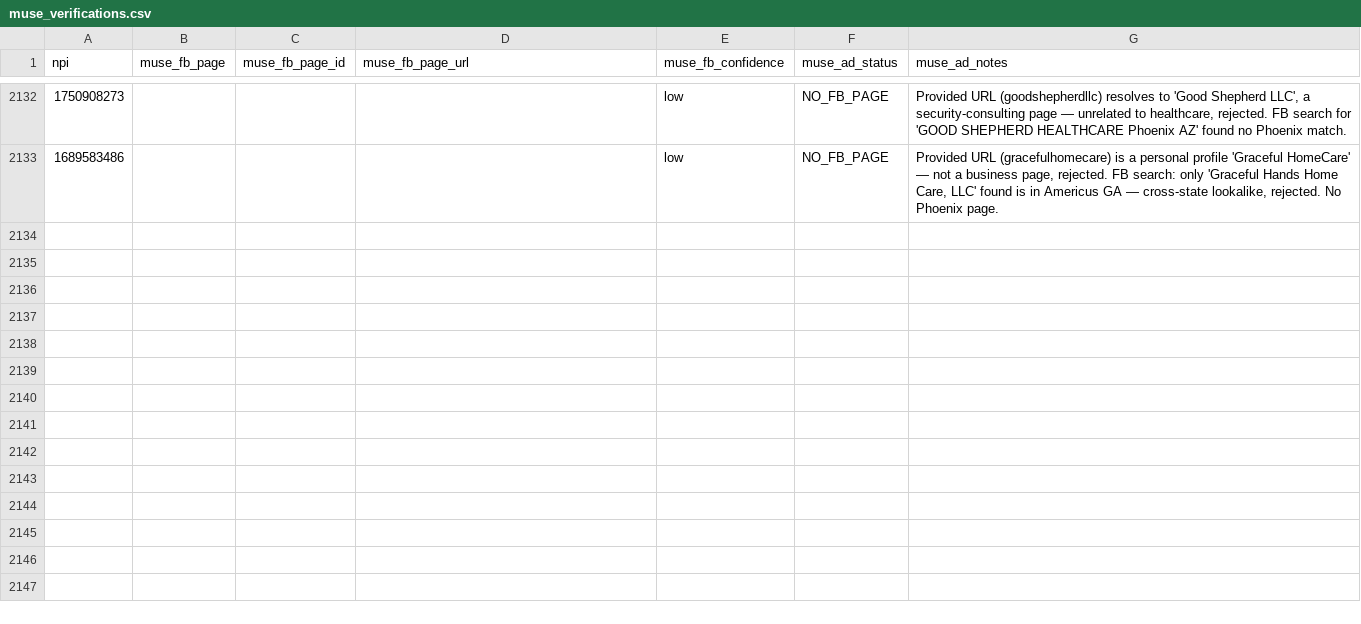
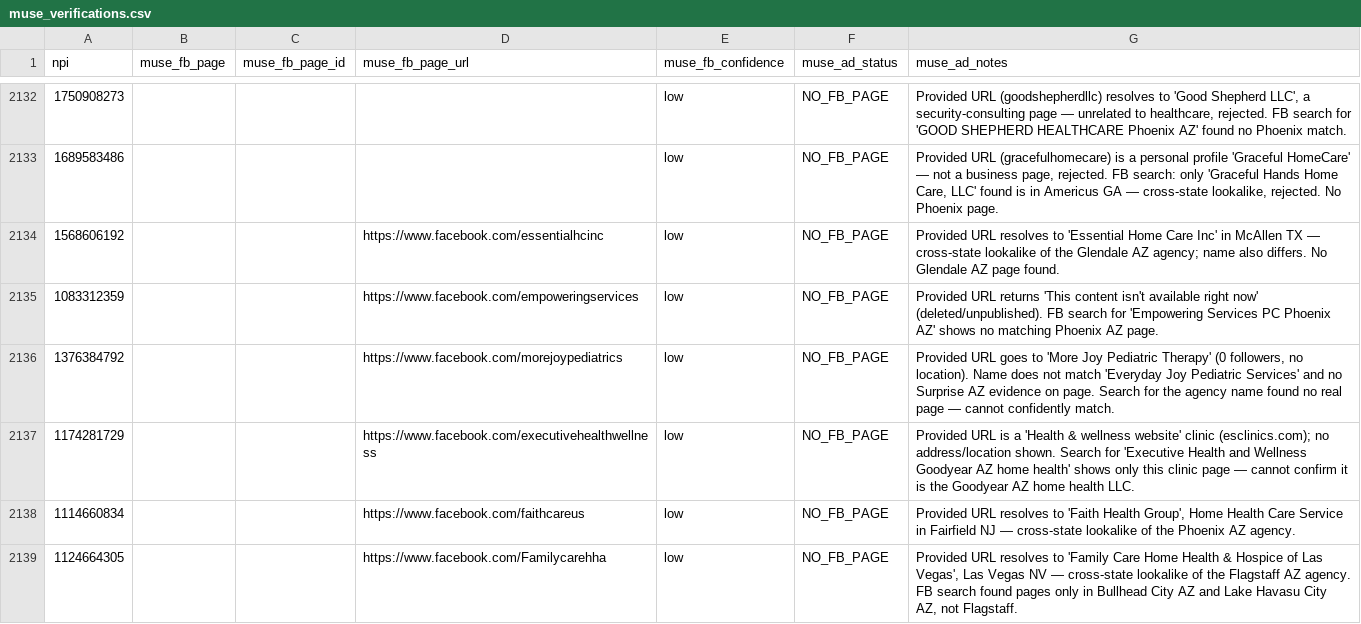
Before and after one commit to Sarojkumar9999/targeto-senior-home-care-pipeline, a CSV file: data/muse_verifications.csv, drawn as a sheet; only a part is shown, gaps mark what is left out; the diff covers the shown part only; the diff names each change by its address in the sheet, - before the commit and + after, or states it on an @@ line.

Commit message:
tier 2 wave 24 batch 23/65: 12 URL-only agencies (15 workers) (+12 verified, 0 dupes skipped)

```diff
--- a/data/muse_verifications.csv
+++ b/data/muse_verifications.csv
+row 2134: 1568606192 |  |  | https://www.facebook.com/essentialhcinc | low | NO_FB_PAGE | Provided URL resolves to 'Essential Home Care Inc' in McAllen TX — cross-state lookalike of the Glendale AZ agency; name also differs. No Glendale AZ page found.
+row 2135: 1083312359 |  |  | https://www.facebook.com/empoweringservices | low | NO_FB_PAGE | Provided URL returns 'This content isn't available right now' (deleted/unpublished). FB search for 'Empowering Services PC Phoenix AZ' shows no matching Phoenix AZ page.
+row 2136: 1376384792 |  |  | https://www.facebook.com/morejoypediatrics | low | NO_FB_PAGE | Provided URL goes to 'More Joy Pediatric Therapy' (0 followers, no location). Name does not match 'Everyday Joy Pediatric Services' and no Surprise AZ evidence on page. Search for the agency name found no real page — cannot confidently match.
+row 2137: 1174281729 |  |  | https://www.facebook.com/executivehealthwellness | low | NO_FB_PAGE | Provided URL is a 'Health & wellness website' clinic (esclinics.com); no address/location shown. Search for 'Executive Health and Wellness Goodyear AZ home health' shows only this clinic page — cannot confirm it is the Goodyear AZ home health LLC.
+row 2138: 1114660834 |  |  | https://www.facebook.com/faithcareus | low | NO_FB_PAGE | Provided URL resolves to 'Faith Health Group', Home Health Care Service in Fairfield NJ — cross-state lookalike of the Phoenix AZ agency.
+row 2139: 1124664305 |  |  | https://www.facebook.com/Familycarehha | low | NO_FB_PAGE | Provided URL resolves to 'Family Care Home Health & Hospice of Las Vegas', Las Vegas NV — cross-state lookalike of the Flagstaff AZ agency. FB search found pages only in Bullhead City AZ and Lake Havasu City AZ, not Flagstaff.
```
Also changed, not shown: 6 added rows elsewhere in this file.
